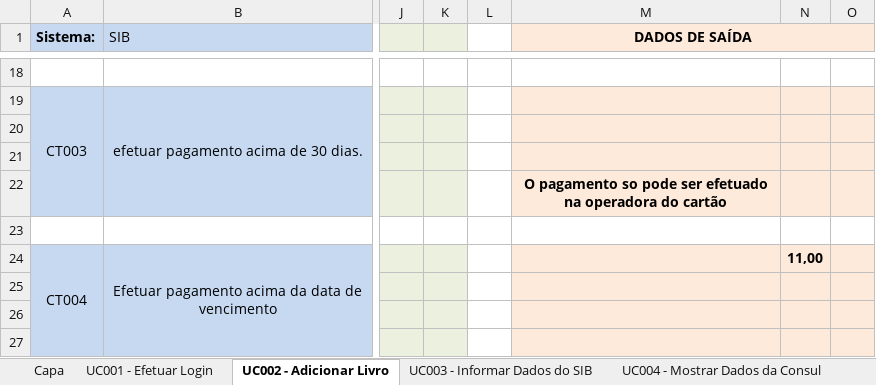
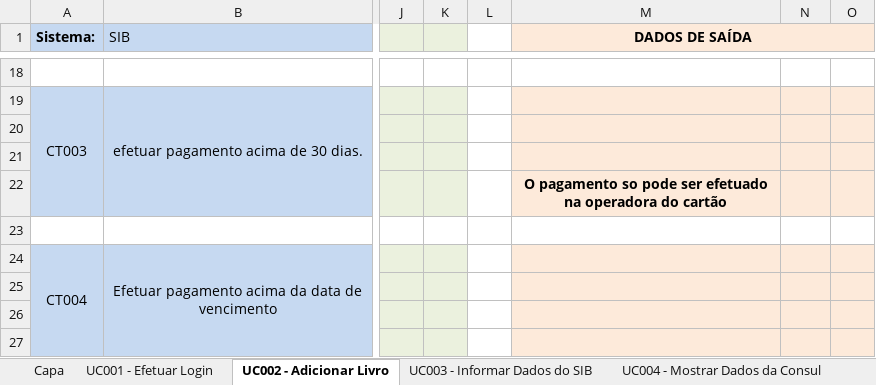
Before and after one commit to josimarpe/SIB, an Excel workbook: Requisitos/Template_Projeto.xlsx, sheet UC002 - Adicionar Livro, drawn as a sheet; only a part is shown, gaps mark what is left out; values as stored, in another font and other column widths than the file's, no borders; conditional formats not drawn; the diff covers the shown part only; the diff names each change by its address in the sheet, - before the commit and + after, or states it on an @@ line.

Commit message:
Commit UC002
Atualizaçao no cado de uso UC002

```diff
--- a/Requisitos/Template_Projeto.xlsx (sheet UC002 - Adicionar Livro)
+++ b/Requisitos/Template_Projeto.xlsx (sheet UC002 - Adicionar Livro)
-N24: 11,00
+N24: (empty)
```
Also changed, not shown: 1 added row, 1 removed row and 5 edited cells elsewhere in this sheet.
